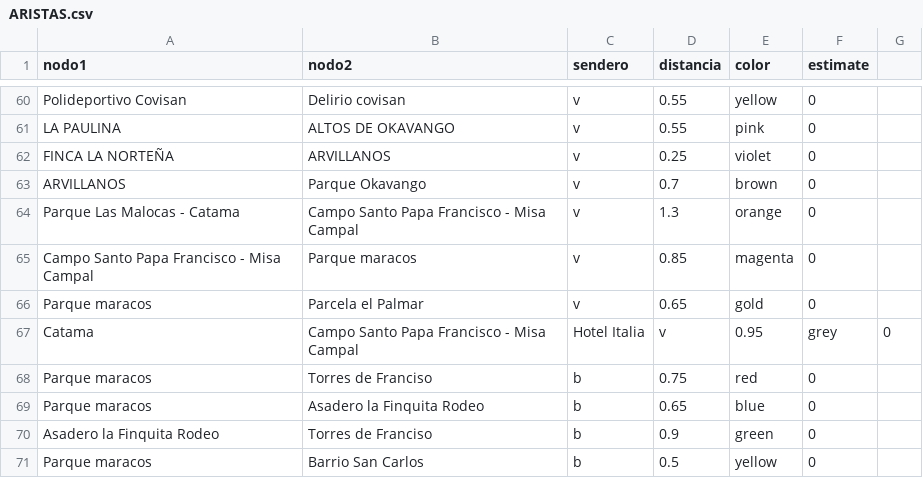
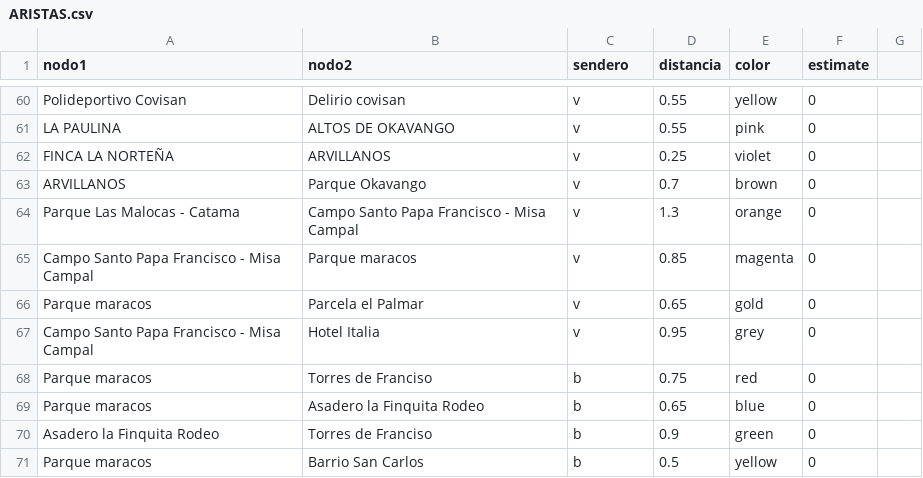
Before and after one commit to zeroxwx/PROYECTO, a CSV file: ARISTAS.csv, drawn as a sheet; only a part is shown, gaps mark what is left out; removed rows and columns are numbered as before the commit, all else as after; the diff names each change by its address in the sheet, - before the commit and + after, or states it on an @@ line.

Commit message:
Update ARISTAS.csv

```diff
--- a/ARISTAS.csv
+++ b/ARISTAS.csv
-row 67: Catama | Campo Santo Papa Francisco - Misa Campal | Hotel Italia | v | 0.95 | grey | 0
+row 67: Campo Santo Papa Francisco - Misa Campal | Hotel Italia | v | 0.95 | grey | 0
```
